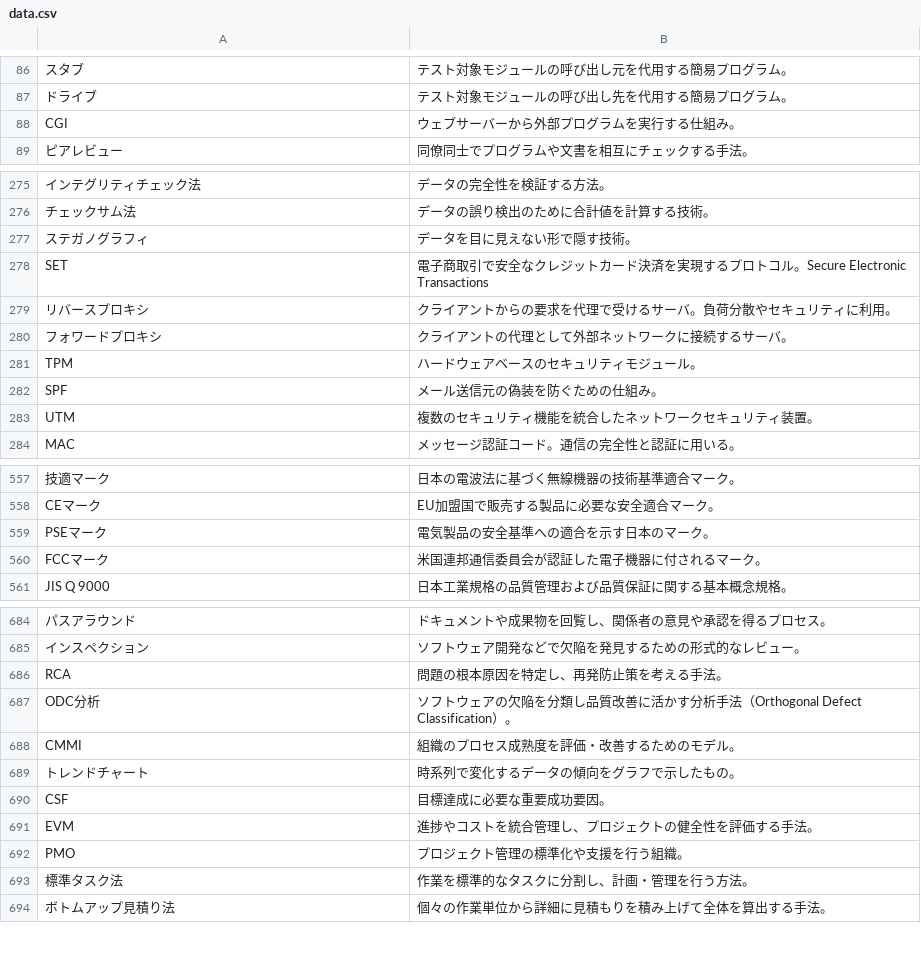
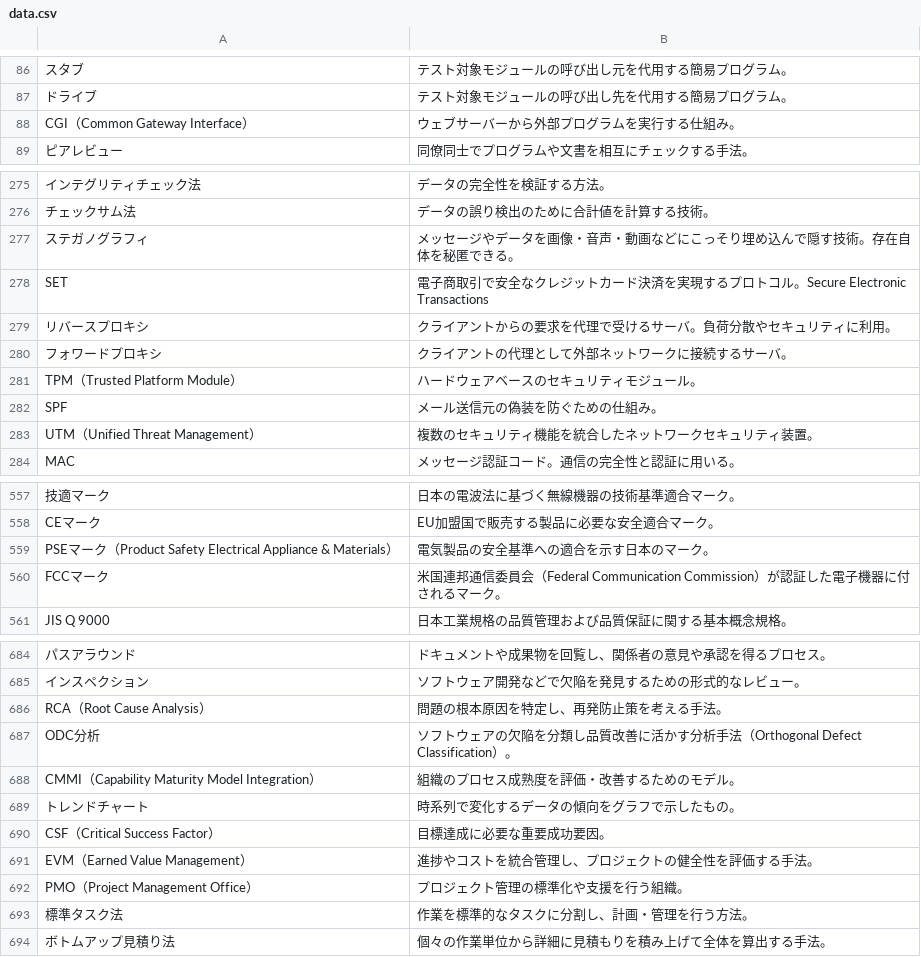
Before and after one commit to ohmygod44/words_samura1, a CSV file: data.csv, drawn as a sheet; only a part is shown, gaps mark what is left out; the diff covers the shown part only; the diff names each change by its address in the sheet, - before the commit and + after, or states it on an @@ line.

```diff
--- a/data.csv
+++ b/data.csv
-A88: CGI
+A88: CGI（Common Gateway Interface）
-B277: データを目に見えない形で隠す技術。
+B277: メッセージやデータを画像・音声・動画などにこっそり埋め込んで隠す技術。存在自体を秘匿できる。
-A281: TPM
+A281: TPM（Trusted Platform Module）
-A283: UTM
+A283: UTM（Unified Threat Management）
-A559: PSEマーク
+A559: PSEマーク（Product Safety Electrical Appliance & Materials）
-B560: 米国連邦通信委員会が認証した電子機器に付されるマーク。
+B560: 米国連邦通信委員会（Federal Communication Commission）が認証した電子機器に付されるマーク。
-A686: RCA
+A686: RCA（Root Cause Analysis）
-A688: CMMI
+A688: CMMI（Capability Maturity Model Integration）
-A690: CSF
+A690: CSF（Critical Success Factor）
-A691: EVM
+A691: EVM（Earned Value Management）
-A692: PMO
+A692: PMO（Project Management Office）
```
Also changed, not shown: 34 added rows, 2 removed rows and 24 edited cells elsewhere in this file.
